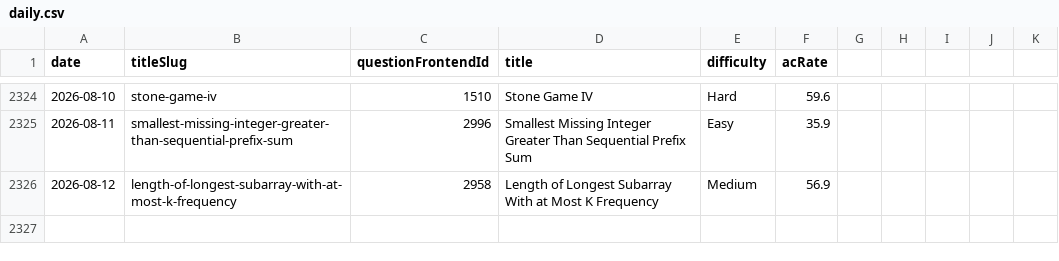
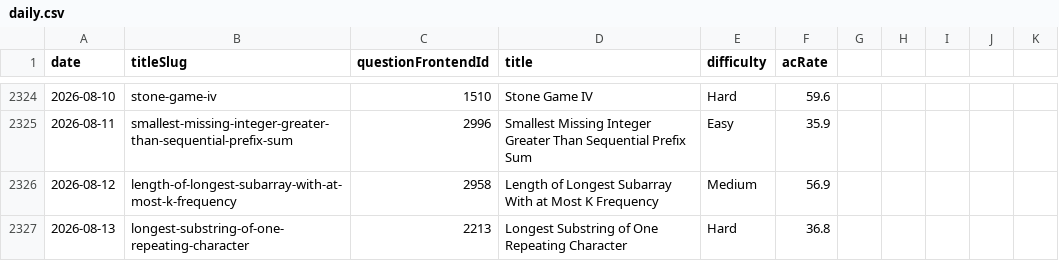
Before and after one commit to joric/leetcode, a CSV file: daily.csv, drawn as a sheet; only a part is shown, gaps mark what is left out; the diff names each change by its address in the sheet, - before the commit and + after, or states it on an @@ line.

```diff
--- a/daily.csv
+++ b/daily.csv
+row 2327: 2026-08-13 | longest-substring-of-one-repeating-character | 2213 | Longest Substring of One Repeating Character | Hard | 36.8
```
